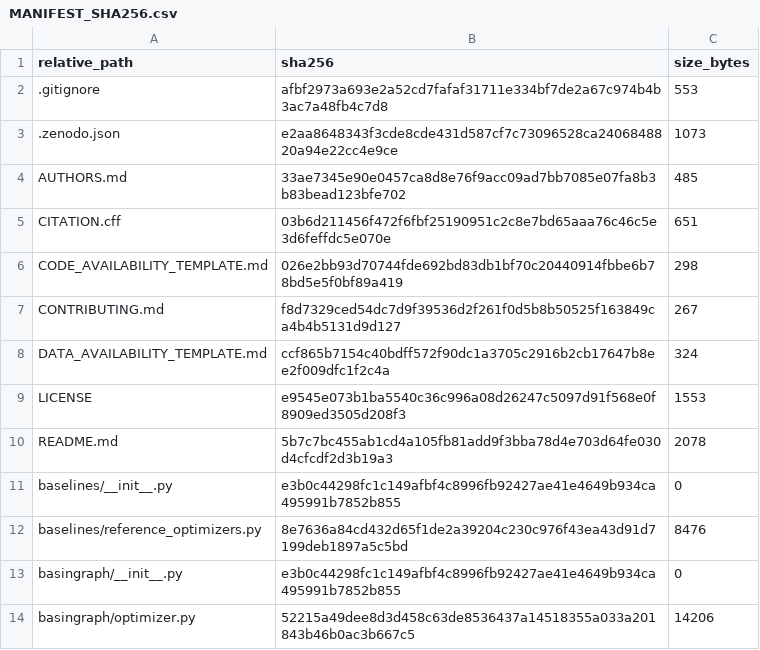
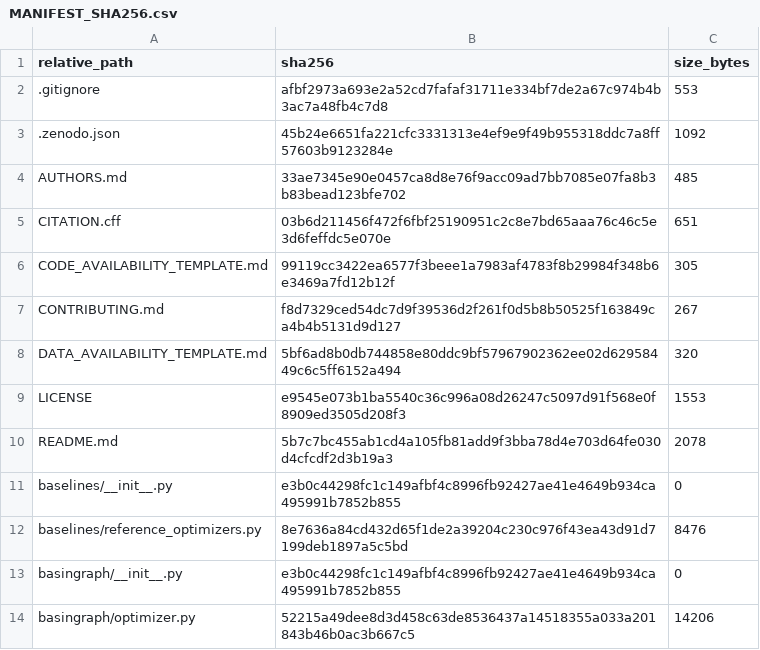
Before and after one commit to xwxkj/BasinGraph, a CSV file: MANIFEST_SHA256.csv, drawn as a sheet; only a part is shown.

```diff
--- a/MANIFEST_SHA256.csv
+++ b/MANIFEST_SHA256.csv
@@ -2,8 +2,8 @@ relative_path,sha256,size_bytes
 .gitignore,afbf2973a693e2a52cd7fafaf31711e334bf7de2a67c974b4b3ac7a48fb4c7d8,553
-.zenodo.json,e2aa8648343f3cde8cde431d587cf7c73096528ca2406848820a94e22cc4e9ce,1073
+.zenodo.json,45b24e6651fa221cfc3331313e4ef9e9f49b955318ddc7a8ff57603b9123284e,1092
 AUTHORS.md,33ae7345e90e0457ca8d8e76f9acc09ad7bb7085e07fa8b3b83bead123bfe702,485
 CITATION.cff,03b6d211456f472f6fbf25190951c2c8e7bd65aaa76c46c5e3d6feffdc5e070e,651
-CODE_AVAILABILITY_TEMPLATE.md,026e2bb93d70744fde692bd83db1bf70c20440914fbbe6b78bd5e5f0bf89a419,298
+CODE_AVAILABILITY_TEMPLATE.md,99119cc3422ea6577f3beee1a7983af4783f8b29984f348b6e3469a7fd12b12f,305
 CONTRIBUTING.md,f8d7329ced54dc7d9f39536d2f261f0d5b8b50525f163849ca4b4b5131d9d127,267
-DATA_AVAILABILITY_TEMPLATE.md,ccf865b7154c40bdff572f90dc1a3705c2916b2cb17647b8ee2f009dfc1f2c4a,324
+DATA_AVAILABILITY_TEMPLATE.md,5bf6ad8b0db744858e80ddc9bf57967902362ee02d62958449c6c5ff6152a494,320
 LICENSE,e9545e073b1ba5540c36c996a08d26247c5097d91f568e0f8909ed3505d208f3,1553
```
Also changed, not shown: 3 other files.
